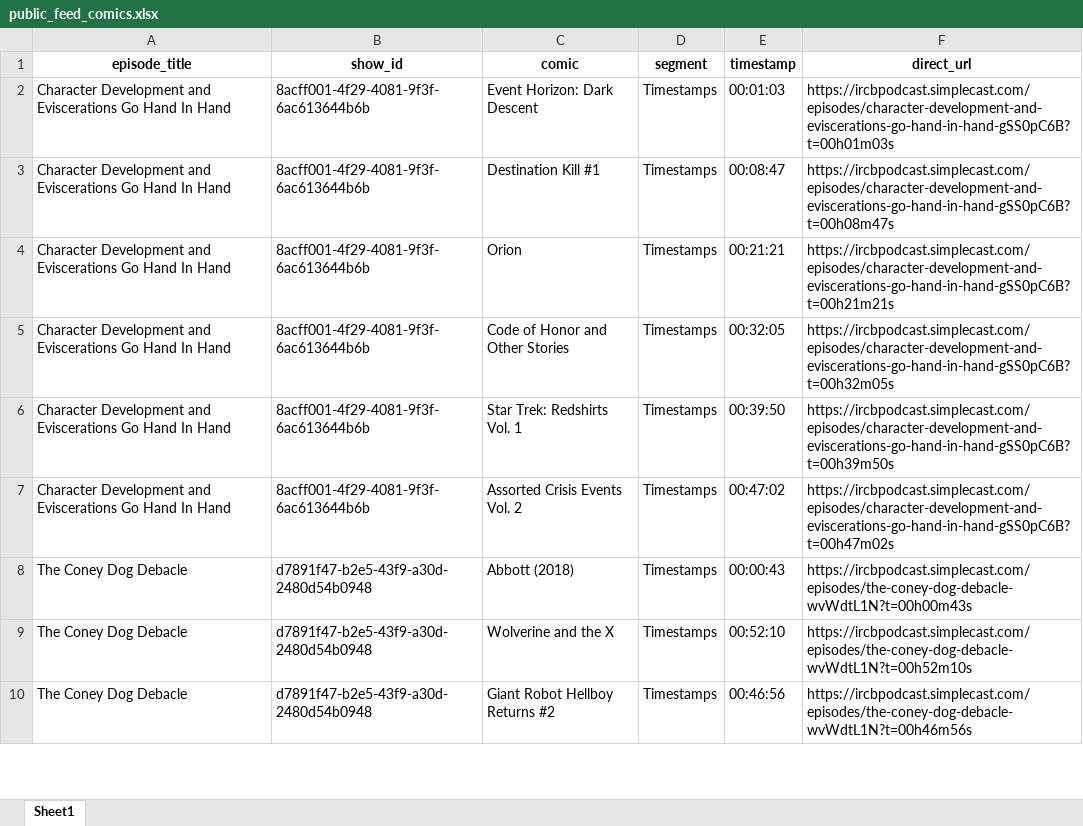
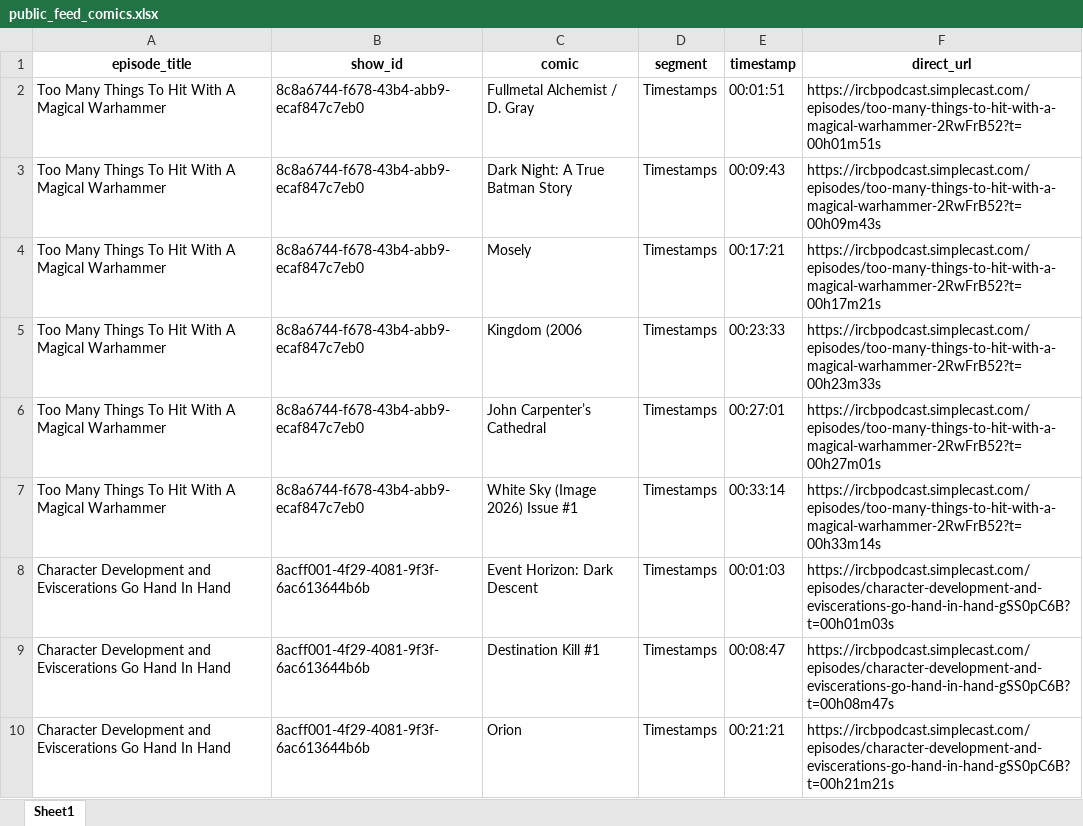
Before and after one commit to sshugars/ircb, an Excel workbook: tables/public_feed_comics.xlsx, sheet Sheet1, drawn as a sheet; only a part is shown; the shorter side is filled out with more unchanged rows; values as stored, in another font and other column widths than the file's, no borders; the diff names each change by its address in the sheet, - before the commit and + after, or states it on an @@ line.

```diff
--- a/tables/public_feed_comics.xlsx (sheet Sheet1)
+++ b/tables/public_feed_comics.xlsx (sheet Sheet1)
+row 2: Too Many Things To Hit With A Magical Warhammer | 8c8a6744-f678-43b4-abb9-ecaf847c7eb0 | Fullmetal Alchemist / D. Gray | Timestamps | 00:01:51 | https://ircbpodcast.simplecast.com/episodes/too-many-things-to-hit-with-a-magical-warhammer-2RwFrB52?t=00h01m51s
+row 3: Too Many Things To Hit With A Magical Warhammer | 8c8a6744-f678-43b4-abb9-ecaf847c7eb0 | Dark Night: A True Batman Story | Timestamps | 00:09:43 | https://ircbpodcast.simplecast.com/episodes/too-many-things-to-hit-with-a-magical-warhammer-2RwFrB52?t=00h09m43s
+row 4: Too Many Things To Hit With A Magical Warhammer | 8c8a6744-f678-43b4-abb9-ecaf847c7eb0 | Mosely | Timestamps | 00:17:21 | https://ircbpodcast.simplecast.com/episodes/too-many-things-to-hit-with-a-magical-warhammer-2RwFrB52?t=00h17m21s
+row 5: Too Many Things To Hit With A Magical Warhammer | 8c8a6744-f678-43b4-abb9-ecaf847c7eb0 | Kingdom (2006 | Timestamps | 00:23:33 | https://ircbpodcast.simplecast.com/episodes/too-many-things-to-hit-with-a-magical-warhammer-2RwFrB52?t=00h23m33s
+row 6: Too Many Things To Hit With A Magical Warhammer | 8c8a6744-f678-43b4-abb9-ecaf847c7eb0 | John Carpenter’s Cathedral | Timestamps | 00:27:01 | https://ircbpodcast.simplecast.com/episodes/too-many-things-to-hit-with-a-magical-warhammer-2RwFrB52?t=00h27m01s
+row 7: Too Many Things To Hit With A Magical Warhammer | 8c8a6744-f678-43b4-abb9-ecaf847c7eb0 | White Sky (Image 2026) Issue #1 | Timestamps | 00:33:14 | https://ircbpodcast.simplecast.com/episodes/too-many-things-to-hit-with-a-magical-warhammer-2RwFrB52?t=00h33m14s
```
Also changed, not shown: tables/all_episodes.xlsx, 1 other file.
